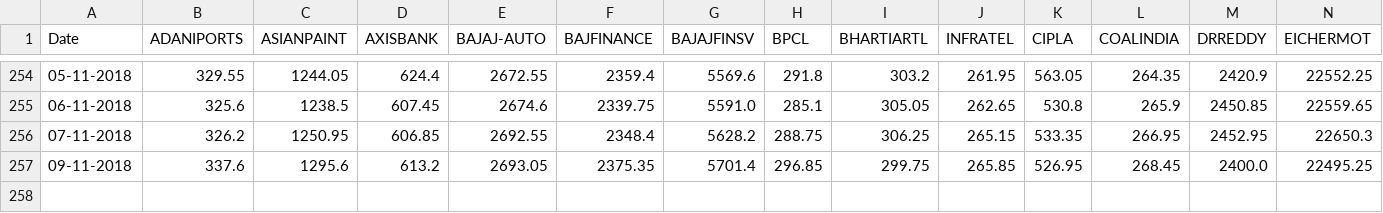
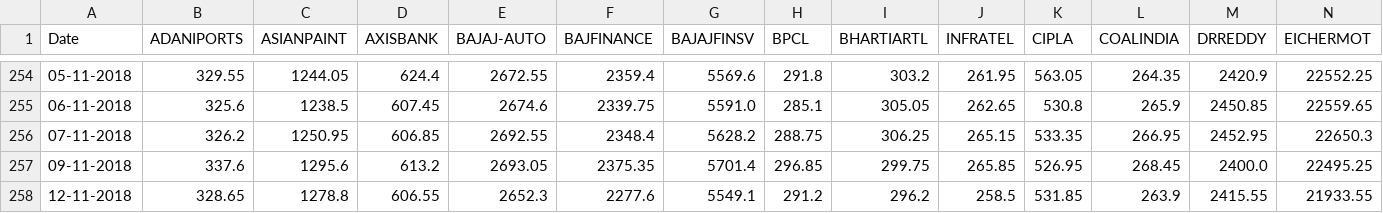
Before and after one commit to magnacore/NIFTY50-52-week-Correlation-Analysis, a CSV file: NIFTY50 Correlation 52 week/NIFTY_stock_data.csv, drawn as a sheet; only a part is shown, gaps mark what is left out; rows hold the shown columns only; the diff names each change by its address in the sheet, - before the commit and + after, or states it on an @@ line.

```diff
--- a/NIFTY50 Correlation 52 week/NIFTY_stock_data.csv
+++ b/NIFTY50 Correlation 52 week/NIFTY_stock_data.csv
+row 258: 12-11-2018 | 328.65 | 1278.8 | 606.55 | 2652.3 | 2277.6 | 5549.1 | 291.2 | 296.2 | 258.5 | 531.85 | 263.9 | 2415.55 | 21933.55
```
Also changed, not shown: 1 other file.
